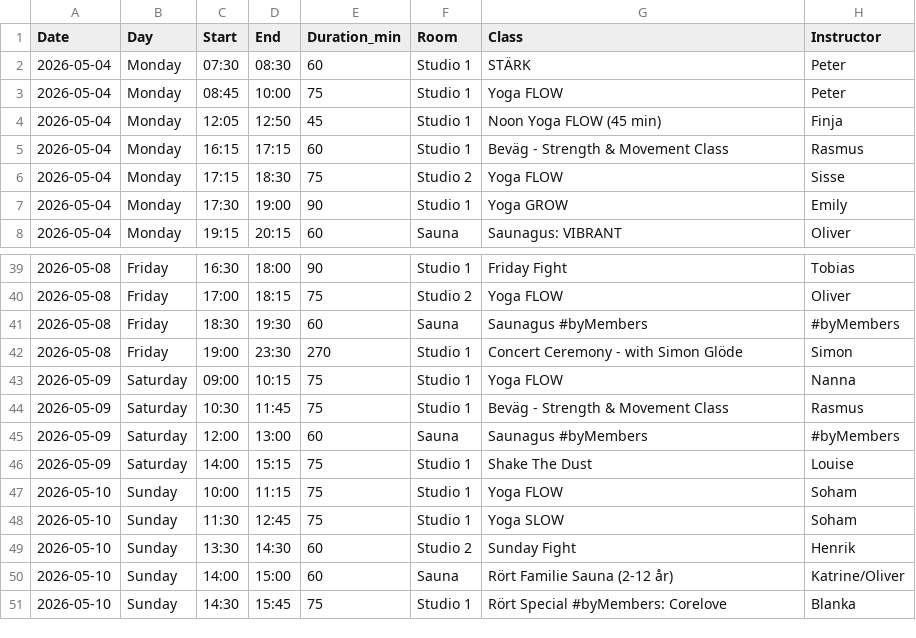
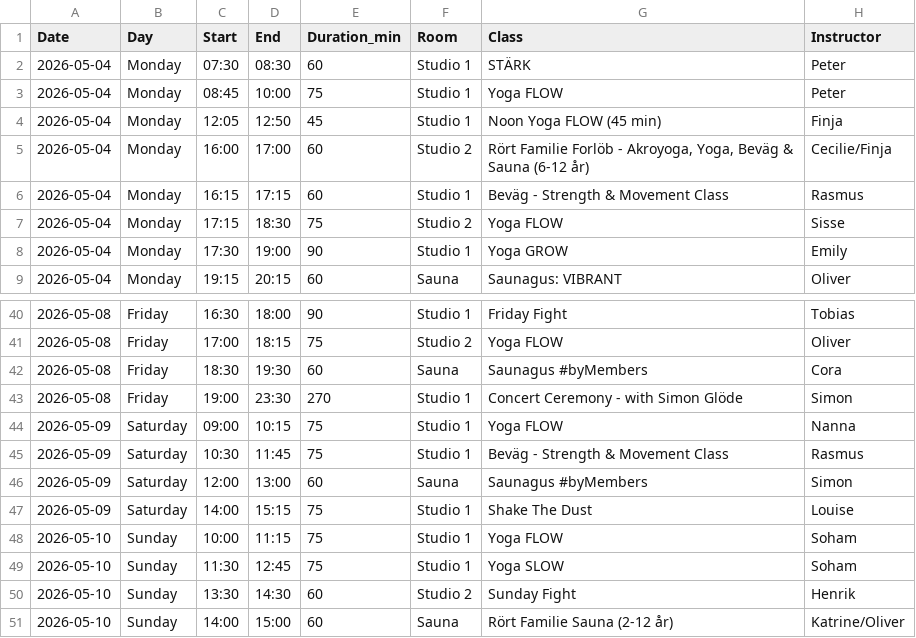
Before and after one commit to FreddyAngelo/rort-calendar, a CSV file: data/rort_schedule_week2.csv, drawn as a sheet; only a part is shown, gaps mark what is left out; the shorter side is filled out with more unchanged rows.

```diff
--- a/data/rort_schedule_week2.csv
+++ b/data/rort_schedule_week2.csv
@@ -4,2 +4,3 @@ Date,Day,Start,End,Duration_min,Room,Class,Instructor
 2026-05-04,Monday,12:05,12:50,45,Studio 1,Noon Yoga FLOW (45 min),Finja
+2026-05-04,Monday,16:00,17:00,60,Studio 2,"Rört Familie Forlöb - Akroyoga, Yoga, Beväg & Sauna (6-12 år)",Cecilie/Finja
 2026-05-04,Monday,16:15,17:15,60,Studio 1,Beväg - Strength & Movement Class,Rasmus
@@ -40,3 +41,3 @@ Date,Day,Start,End,Duration_min,Room,Class,Instructor
 2026-05-08,Friday,17:00,18:15,75,Studio 2,Yoga FLOW,Oliver
-2026-05-08,Friday,18:30,19:30,60,Sauna,Saunagus #byMembers,#byMembers
+2026-05-08,Friday,18:30,19:30,60,Sauna,Saunagus #byMembers,Cora
 2026-05-08,Friday,19:00,23:30,270,Studio 1,Concert Ceremony - with Simon Glöde,Simon
@@ -44,3 +45,3 @@ Date,Day,Start,End,Duration_min,Room,Class,Instructor
 2026-05-09,Saturday,10:30,11:45,75,Studio 1,Beväg - Strength & Movement Class,Rasmus
-2026-05-09,Saturday,12:00,13:00,60,Sauna,Saunagus #byMembers,#byMembers
+2026-05-09,Saturday,12:00,13:00,60,Sauna,Saunagus #byMembers,Simon
 2026-05-09,Saturday,14:00,15:15,75,Studio 1,Shake The Dust,Louise
```
Also changed, not shown: data/rort_schedule_week1.csv, data/rort_schedule_week3.csv, 2 other files.
